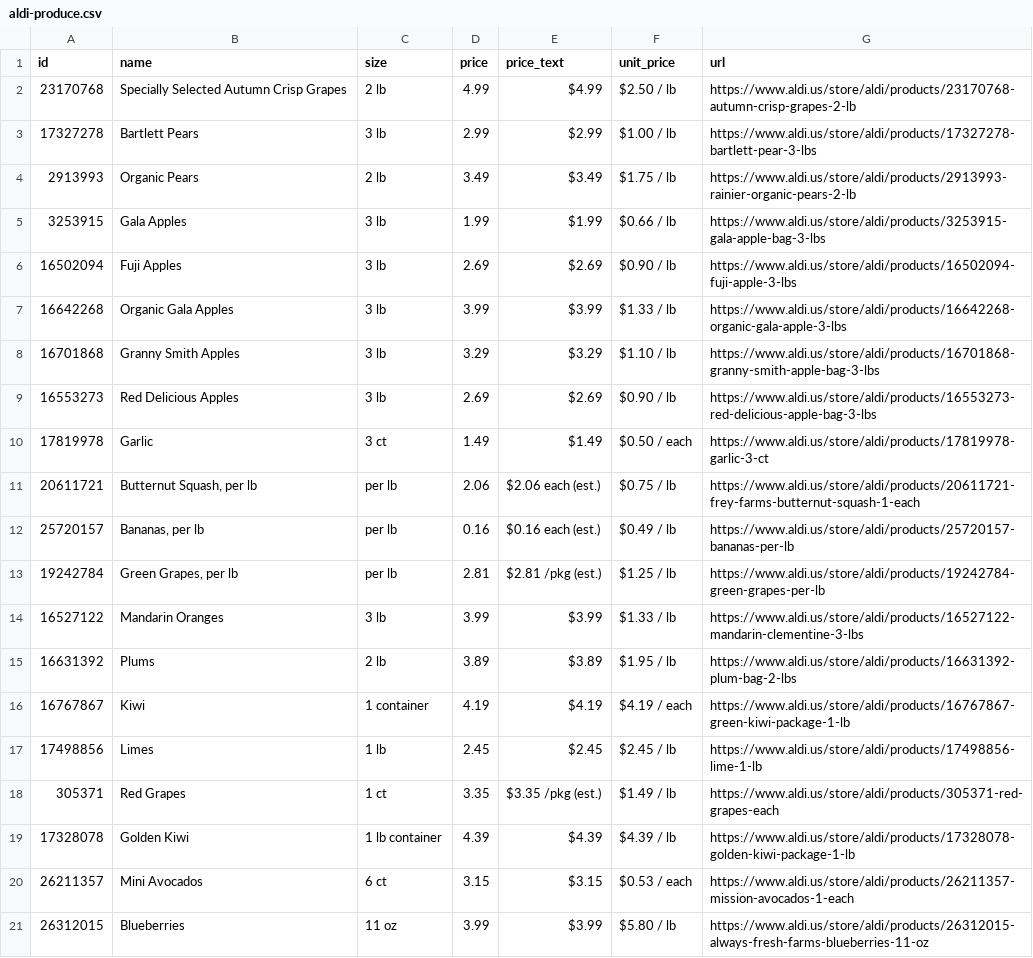
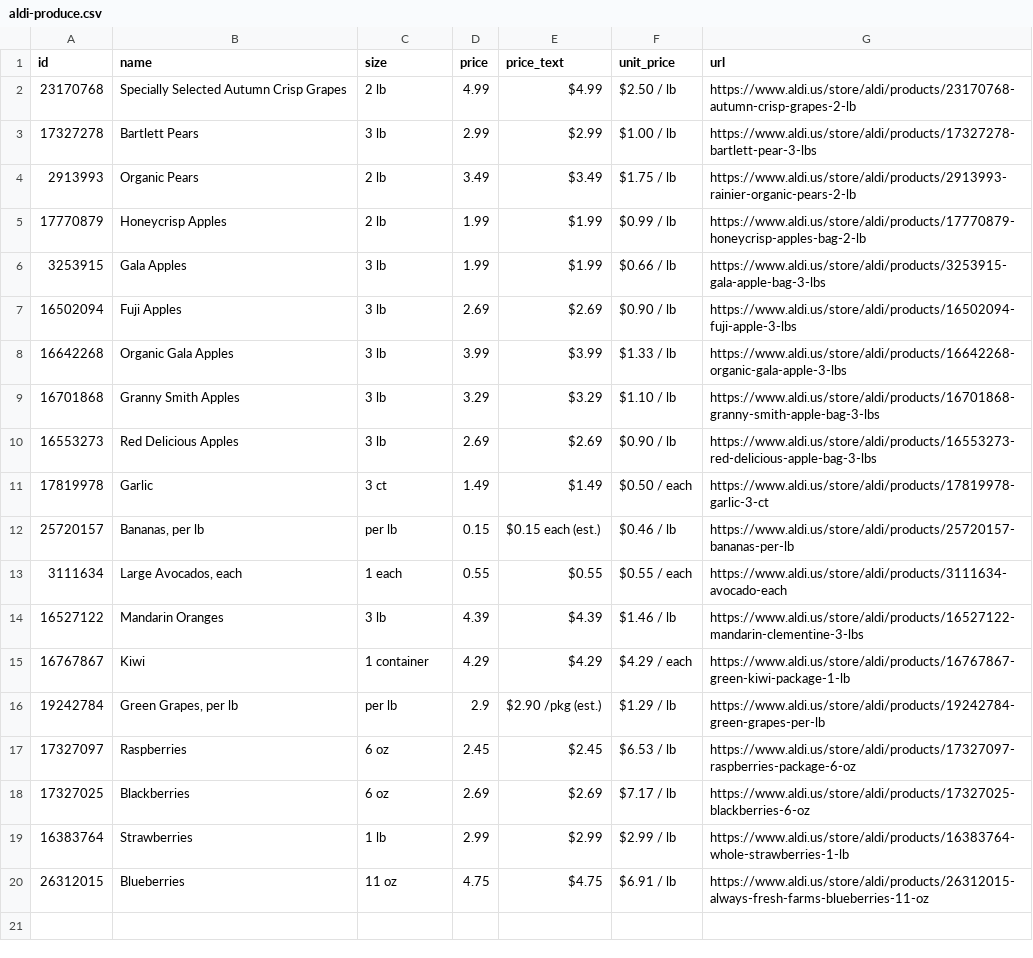
Before and after one commit to Yitz42/groceries-, a CSV file: aldi-produce.csv, drawn as a sheet.

```diff
--- a/aldi-produce.csv
+++ b/aldi-produce.csv
@@ -4,2 +4,3 @@ id,name,size,price,price_text,unit_price,url
 2913993,Organic Pears,2 lb,3.49,$3.49,$1.75 / lb,https://www.aldi.us/store/aldi/products/2913993-rainier-organic-pears-2-lb
+17770879,Honeycrisp Apples,2 lb,1.99,$1.99,$0.99 / lb,https://www.aldi.us/store/aldi/products/17770879-honeycrisp-apples-bag-2-lb
 3253915,Gala Apples,3 lb,1.99,$1.99,$0.66 / lb,https://www.aldi.us/store/aldi/products/3253915-gala-apple-bag-3-lbs
@@ -10,12 +11,10 @@ id,name,size,price,price_text,unit_price,url
 17819978,Garlic,3 ct,1.49,$1.49,$0.50 / each,https://www.aldi.us/store/aldi/products/17819978-garlic-3-ct
-20611721,"Butternut Squash, per lb",per lb,2.06,$2.06 each (est.),$0.75 / lb,https://www.aldi.us/store/aldi/products/20611721-frey-farms-butternut-squash-1-each
-25720157,"Bananas, per lb",per lb,0.16,$0.16 each (est.),$0.49 / lb,https://www.aldi.us/store/aldi/products/25720157-bananas-per-lb
-19242784,"Green Grapes, per lb",per lb,2.81,$2.81 /pkg (est.),$1.25 / lb,https://www.aldi.us/store/aldi/products/19242784-green-grapes-per-lb
-16527122,Mandarin Oranges,3 lb,3.99,$3.99,$1.33 / lb,https://www.aldi.us/store/aldi/products/16527122-mandarin-clementine-3-lbs
-16631392,Plums,2 lb,3.89,$3.89,$1.95 / lb,https://www.aldi.us/store/aldi/products/16631392-plum-bag-2-lbs
-16767867,Kiwi,1 container,4.19,$4.19,$4.19 / each,https://www.aldi.us/store/aldi/products/16767867-green-kiwi-package-1-lb
-17498856,Limes,1 lb,2.45,$2.45,$2.45 / lb,https://www.aldi.us/store/aldi/products/17498856-lime-1-lb
-305371,Red Grapes,1 ct,3.35,$3.35 /pkg (est.),$1.49 / lb,https://www.aldi.us/store/aldi/products/305371-red-grapes-each
-17328078,Golden Kiwi,1 lb container,4.39,$4.39,$4.39 / lb,https://www.aldi.us/store/aldi/products/17328078-golden-kiwi-package-1-lb
-26211357,Mini Avocados,6 ct,3.15,$3.15,$0.53 / each,https://www.aldi.us/store/aldi/products/26211357-mission-avocados-1-each
-26312015,Blueberries,11 oz,3.99,$3.99,$5.80 / lb,https://www.aldi.us/store/aldi/products/26312015-always-fresh-farms-blueberries-11-oz
+25720157,"Bananas, per lb",per lb,0.15,$0.15 each (est.),$0.46 / lb,https://www.aldi.us/store/aldi/products/25720157-bananas-per-lb
+3111634,"Large Avocados, each",1 each,0.55,$0.55,$0.55 / each,https://www.aldi.us/store/aldi/products/3111634-avocado-each
+16527122,Mandarin Oranges,3 lb,4.39,$4.39,$1.46 / lb,https://www.aldi.us/store/aldi/products/16527122-mandarin-clementine-3-lbs
+16767867,Kiwi,1 container,4.29,$4.29,$4.29 / each,https://www.aldi.us/store/aldi/products/16767867-green-kiwi-package-1-lb
+19242784,"Green Grapes, per lb",per lb,2.9,$2.90 /pkg (est.),$1.29 / lb,https://www.aldi.us/store/aldi/products/19242784-green-grapes-per-lb
+17327097,Raspberries,6 oz,2.45,$2.45,$6.53 / lb,https://www.aldi.us/store/aldi/products/17327097-raspberries-package-6-oz
+17327025,Blackberries,6 oz,2.69,$2.69,$7.17 / lb,https://www.aldi.us/store/aldi/products/17327025-blackberries-6-oz
+16383764,Strawberries,1 lb,2.99,$2.99,$2.99 / lb,https://www.aldi.us/store/aldi/products/16383764-whole-strawberries-1-lb
+26312015,Blueberries,11 oz,4.75,$4.75,$6.91 / lb,https://www.aldi.us/store/aldi/products/26312015-always-fresh-farms-blueberries-11-oz
```
Also changed, not shown: 2 other files.
